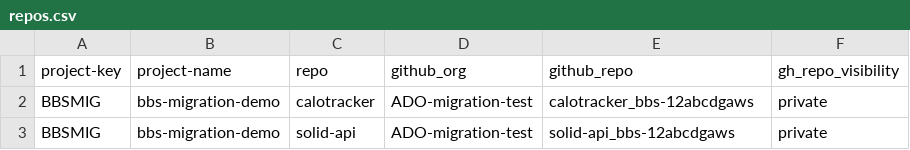
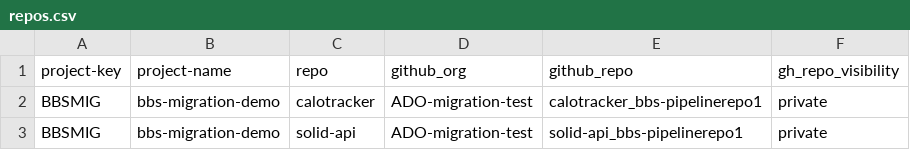
Before and after one commit to Mahesh3602/bbs2gh-actions-Demo, a CSV file: repos.csv, drawn as a sheet.

Commit message:
Update repository names in repos.csv

```diff
--- a/repos.csv
+++ b/repos.csv
@@ -1,3 +1,3 @@
 project-key,project-name,repo,github_org,github_repo,gh_repo_visibility
-BBSMIG,bbs-migration-demo,calotracker,ADO-migration-test,calotracker_bbs-12abcdgaws,private
-BBSMIG,bbs-migration-demo,solid-api,ADO-migration-test,solid-api_bbs-12abcdgaws,private
+BBSMIG,bbs-migration-demo,calotracker,ADO-migration-test,calotracker_bbs-pipelinerepo1,private
+BBSMIG,bbs-migration-demo,solid-api,ADO-migration-test,solid-api_bbs-pipelinerepo1,private
```
